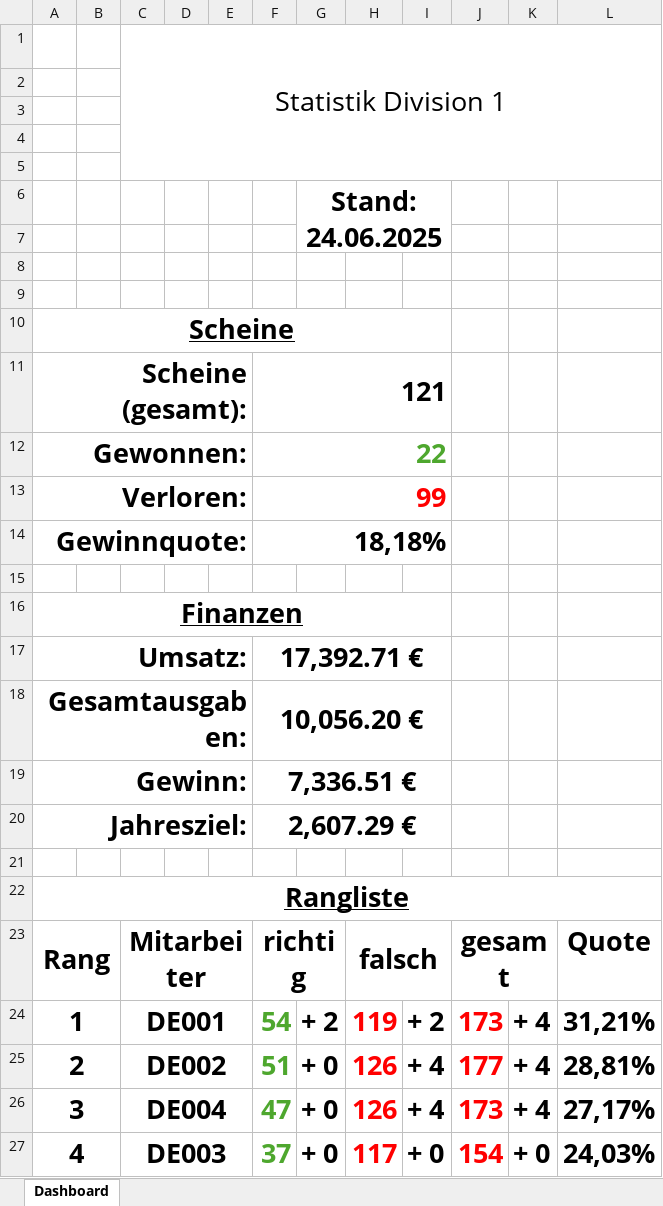
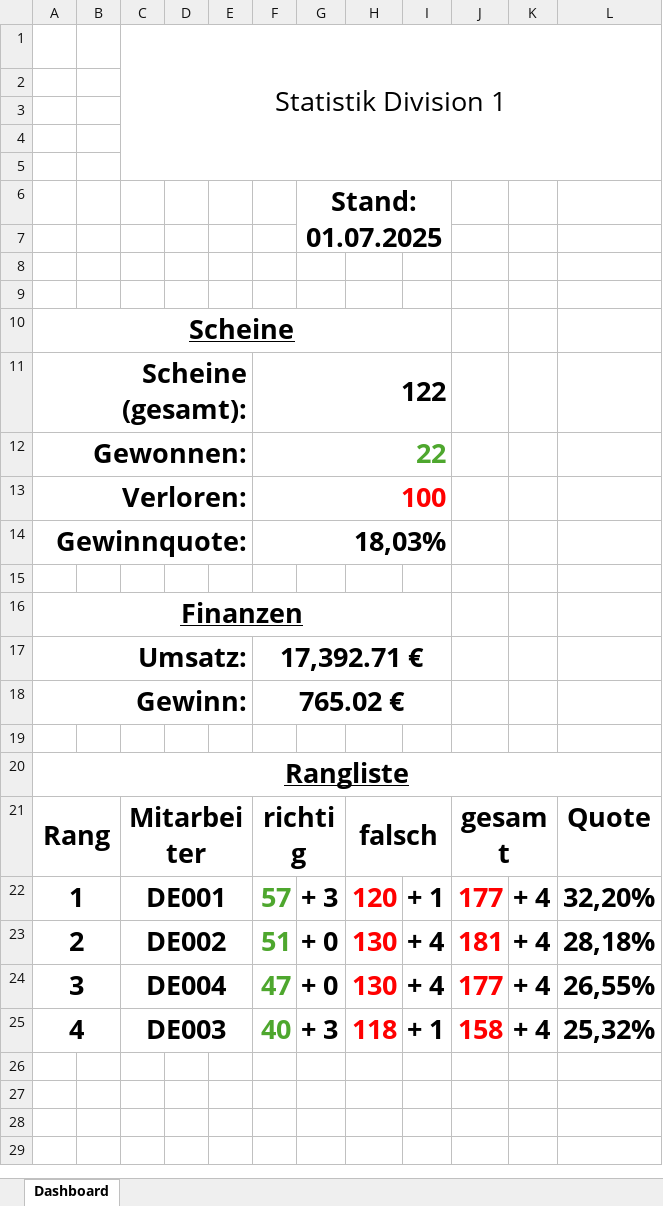
Before and after one commit to GreenRocketOfficial/green.rocket.com, an Excel workbook: DE-DIV01.xlsm, sheet Dashboard, drawn as a sheet; values as stored, in another font and other column widths than the file's, no borders; charts and pictures not drawn; removed rows and columns are numbered as before the commit, all else as after; the diff names each change by its address in the sheet, - before the commit and + after, or states it on an @@ line.

```diff
--- a/DE-DIV01.xlsm (sheet Dashboard)
+++ b/DE-DIV01.xlsm (sheet Dashboard)
-G6: Stand: 24.06.2025
+G6: Stand: 01.07.2025
-F11: 121
+F11: 122
-F13: 99
+F13: 100
-F14: 18,18%
+F14: 18,03%
-row 18: Gesamtausgaben: |  |  |  |  | 10,056.20 €
-F18: 7,336.51 €
+F18: 765.02 €
-row 20: Jahresziel: |  |  |  |  | 2,607.29 €
-F22: 54
+F22: 57
-G22: + 2
+G22: + 3
-H22: 119
+H22: 120
-I22: + 2
+I22: + 1
-J22: 173
+J22: 177
-L22: 31,21%
+L22: 32,20%
-H23:H24: 126
+H23:H24: 130
-J23: 177
+J23: 181
-L23: 28,81%
+L23: 28,18%
-J24: 173
+J24: 177
-L24: 27,17%
+L24: 26,55%
-row 27: 4 |  | DE003 |  |  | 37 | + 0 | 117 | + 0 | 154 | + 0 | 24,03%
+row 25: 4 |  | DE003 |  |  | 40 | + 3 | 118 | + 1 | 158 | + 4 | 25,32%
```
Also changed, not shown: formulas that keep their value, DE003.xlsm, DE006.xlsm, 12 other files.
